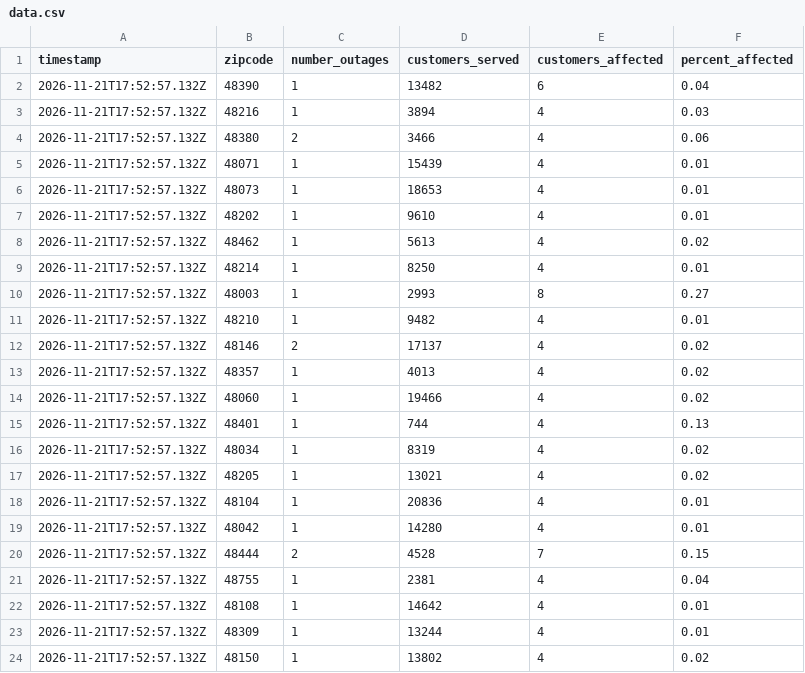
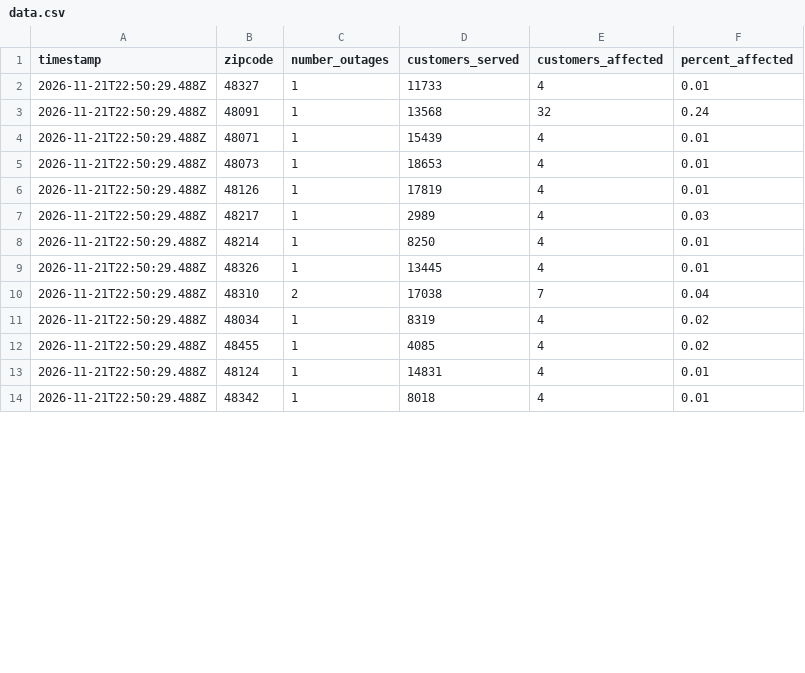
Before and after one commit to michigandaily/dte-outage-tracker, a CSV file: data.csv, drawn as a sheet; only a part is shown; the diff covers the shown part only.

```diff
--- a/data.csv
+++ b/data.csv
@@ -1,24 +1,14 @@
 timestamp,zipcode,number_outages,customers_served,customers_affected,percent_affected
-2026-11-21T17:52:57.132Z,48390,1,13482,6,0.04
-2026-11-21T17:52:57.132Z,48216,1,3894,4,0.03
-2026-11-21T17:52:57.132Z,48380,2,3466,4,0.06
-2026-11-21T17:52:57.132Z,48071,1,15439,4,0.01
-2026-11-21T17:52:57.132Z,48073,1,18653,4,0.01
-2026-11-21T17:52:57.132Z,48202,1,9610,4,0.01
-2026-11-21T17:52:57.132Z,48462,1,5613,4,0.02
-2026-11-21T17:52:57.132Z,48214,1,8250,4,0.01
-2026-11-21T17:52:57.132Z,48003,1,2993,8,0.27
-2026-11-21T17:52:57.132Z,48210,1,9482,4,0.01
-2026-11-21T17:52:57.132Z,48146,2,17137,4,0.02
-2026-11-21T17:52:57.132Z,48357,1,4013,4,0.02
-2026-11-21T17:52:57.132Z,48060,1,19466,4,0.02
-2026-11-21T17:52:57.132Z,48401,1,744,4,0.13
-2026-11-21T17:52:57.132Z,48034,1,8319,4,0.02
-2026-11-21T17:52:57.132Z,48205,1,13021,4,0.02
-2026-11-21T17:52:57.132Z,48104,1,20836,4,0.01
-2026-11-21T17:52:57.132Z,48042,1,14280,4,0.01
-2026-11-21T17:52:57.132Z,48444,2,4528,7,0.15
-2026-11-21T17:52:57.132Z,48755,1,2381,4,0.04
-2026-11-21T17:52:57.132Z,48108,1,14642,4,0.01
-2026-11-21T17:52:57.132Z,48309,1,13244,4,0.01
-2026-11-21T17:52:57.132Z,48150,1,13802,4,0.02
+2026-11-21T22:50:29.488Z,48327,1,11733,4,0.01
+2026-11-21T22:50:29.488Z,48091,1,13568,32,0.24
+2026-11-21T22:50:29.488Z,48071,1,15439,4,0.01
+2026-11-21T22:50:29.488Z,48073,1,18653,4,0.01
+2026-11-21T22:50:29.488Z,48126,1,17819,4,0.01
+2026-11-21T22:50:29.488Z,48217,1,2989,4,0.03
+2026-11-21T22:50:29.488Z,48214,1,8250,4,0.01
+2026-11-21T22:50:29.488Z,48326,1,13445,4,0.01
+2026-11-21T22:50:29.488Z,48310,2,17038,7,0.04
+2026-11-21T22:50:29.488Z,48034,1,8319,4,0.02
+2026-11-21T22:50:29.488Z,48455,1,4085,4,0.02
+2026-11-21T22:50:29.488Z,48124,1,14831,4,0.01
+2026-11-21T22:50:29.488Z,48342,1,8018,4,0.01
```
Also changed, not shown: 1 added row, 6 removed rows and 2 edited cells elsewhere in this file, 2 other files.
